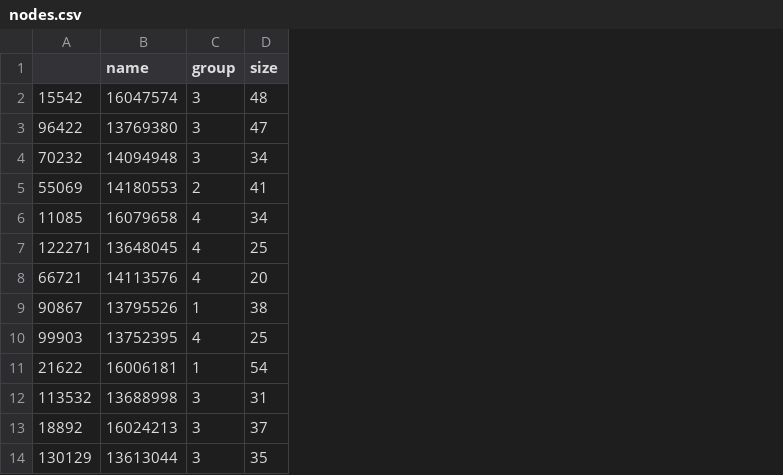
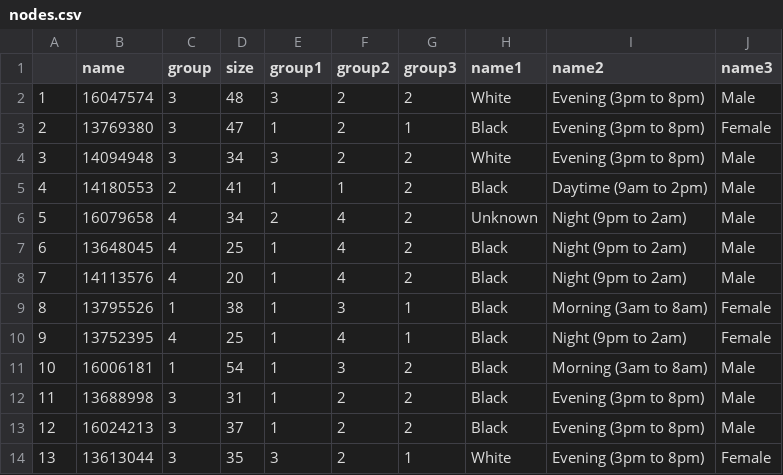
Before and after one commit to 21han/data_visualization, a CSV file: nodes.csv, drawn as a sheet; only a part is shown; removed rows and columns are numbered as before the commit, all else as after; the diff names each change by its address in the sheet, - before the commit and + after, or states it on an @@ line.

```diff
--- a/nodes.csv
+++ b/nodes.csv
-column A, rows 2-14: 15542 | 96422 | 70232 | 55069 | 11085 | 122271 | 66721 | 90867 | 99903 | 21622 | 113532 | 18892 | 130129
+column A, rows 2-14: 1 | 2 | 3 | 4 | 5 | 6 | 7 | 8 | 9 | 10 | 11 | 12 | 13
+column E (group1), rows 2-14: 3 | 1 | 3 | 1 | 2 | 1 | 1 | 1 | 1 | 1 | 1 | 1 | 3
+column F (group2), rows 2-14: 2 | 2 | 2 | 1 | 4 | 4 | 4 | 3 | 4 | 3 | 2 | 2 | 2
+column G (group3), rows 2-14: 2 | 1 | 2 | 2 | 2 | 2 | 2 | 1 | 1 | 2 | 2 | 2 | 1
+column H (name1), rows 2-14: White | Black | White | Black | Unknown | Black | Black | Black | Black | Black | Black | Black | White
+column I (name2), rows 2-14: Evening (3pm to 8pm) | Evening (3pm to 8pm) | Evening (3pm to 8pm) | Daytime (9am to 2pm) | Night (9pm to 2am) | Night (9pm to 2am) | Night (9pm to 2am) | Morning (3am to 8am) | Night (9pm to 2am) | Morning (3am to 8am) | Evening (3pm to 8pm) | Evening (3pm to 8pm) | Evening (3pm to 8pm)
+column J (name3), rows 2-14: Male | Female | Male | Male | Male | Male | Male | Female | Female | Male | Male | Male | Female
```
Also changed, not shown: 1 other file.
